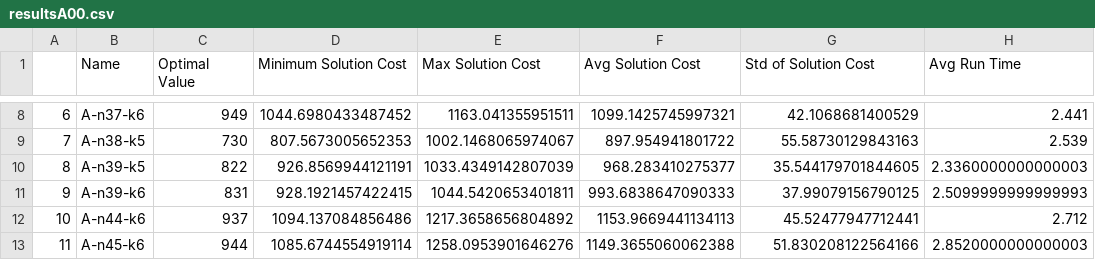
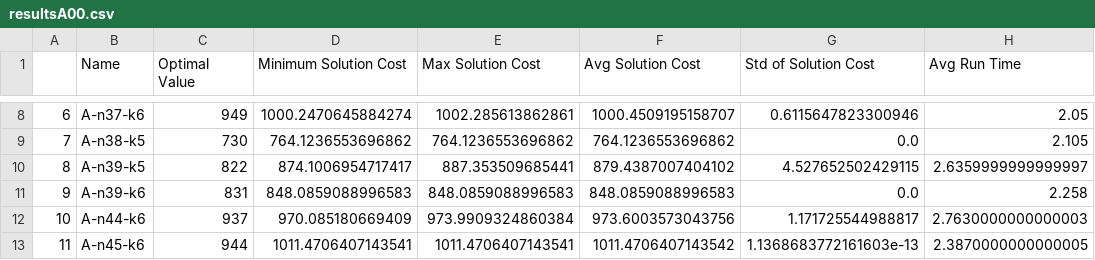
Before and after one commit to frostehhh/Cuckoo-Search-For-CVRP, a CSV file: finalresults/A-VRP/resultsA00.csv, drawn as a sheet; only a part is shown, gaps mark what is left out; the diff covers the shown part only.

```diff
--- a/finalresults/A-VRP/resultsA00.csv
+++ b/finalresults/A-VRP/resultsA00.csv
@@ -8,6 +8,6 @@
-6,A-n37-k6,949,1044.6980433487452,1163.041355951511,1099.1425745997321,42.1068681400529,2.441
-7,A-n38-k5,730,807.5673005652353,1002.1468065974067,897.954941801722,55.58730129843163,2.539
-8,A-n39-k5,822,926.8569944121191,1033.4349142807039,968.283410275377,35.544179701844605,2.3360000000000003
-9,A-n39-k6,831,928.1921457422415,1044.5420653401811,993.6838647090333,37.99079156790125,2.5099999999999993
-10,A-n44-k6,937,1094.137084856486,1217.3658656804892,1153.9669441134113,45.52477947712441,2.712
-11,A-n45-k6,944,1085.6744554919114,1258.0953901646276,1149.3655060062388,51.830208122564166,2.8520000000000003
+6,A-n37-k6,949,1000.2470645884274,1002.285613862861,1000.4509195158707,0.6115647823300946,2.05
+7,A-n38-k5,730,764.1236553696862,764.1236553696862,764.1236553696862,0.0,2.105
+8,A-n39-k5,822,874.1006954717417,887.353509685441,879.4387007404102,4.527652502429115,2.6359999999999997
+9,A-n39-k6,831,848.0859088996583,848.0859088996583,848.0859088996583,0.0,2.258
+10,A-n44-k6,937,970.085180669409,973.9909324860384,973.6003573043756,1.171725544988817,2.7630000000000003
+11,A-n45-k6,944,1011.4706407143541,1011.4706407143541,1011.4706407143542,1.1368683772161603e-13,2.3870000000000005
```
Also changed, not shown: 105 edited cells elsewhere in this file, finalresults/B-VRP/resultsB00.csv, 51 other files.
